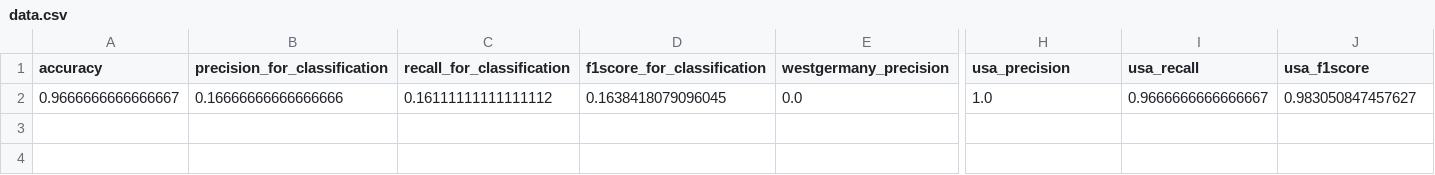
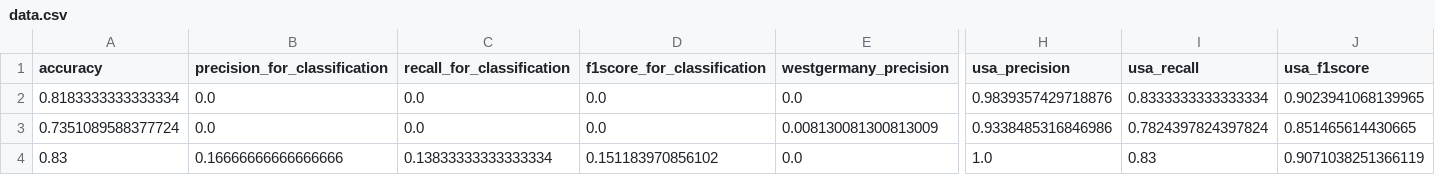
Before and after one commit to zeregzesis/KSR, a CSV file: data.csv, drawn as a sheet; only a part is shown, gaps mark what is left out; addresses are those after the commit; rows hold the shown columns only; the diff names each change by its address in the sheet, - before the commit and + after, or states it on an @@ line.

```diff
--- a/data.csv
+++ b/data.csv
+row 2: 0.8183333333333334 | 0.0 | 0.0 | 0.0 | 0.0 | 0.9839357429718876 | 0.8333333333333334 | 0.9023941068139965
+row 3: 0.7351089588377724 | 0.0 | 0.0 | 0.0 | 0.008130081300813009 | 0.9338485316846986 | 0.7824397824397824 | 0.851465614430665
-A4 (accuracy): 0.9666666666666667
+A4 (accuracy): 0.83
-C4 (recall_for_classification): 0.16111111111111112
+C4 (recall_for_classification): 0.13833333333333334
-D4 (f1score_for_classification): 0.1638418079096045
+D4 (f1score_for_classification): 0.151183970856102
-I4 (usa_recall): 0.9666666666666667
+I4 (usa_recall): 0.83
-J4 (usa_f1score): 0.983050847457627
+J4 (usa_f1score): 0.9071038251366119
```
Also changed, not shown: 3 other files.
